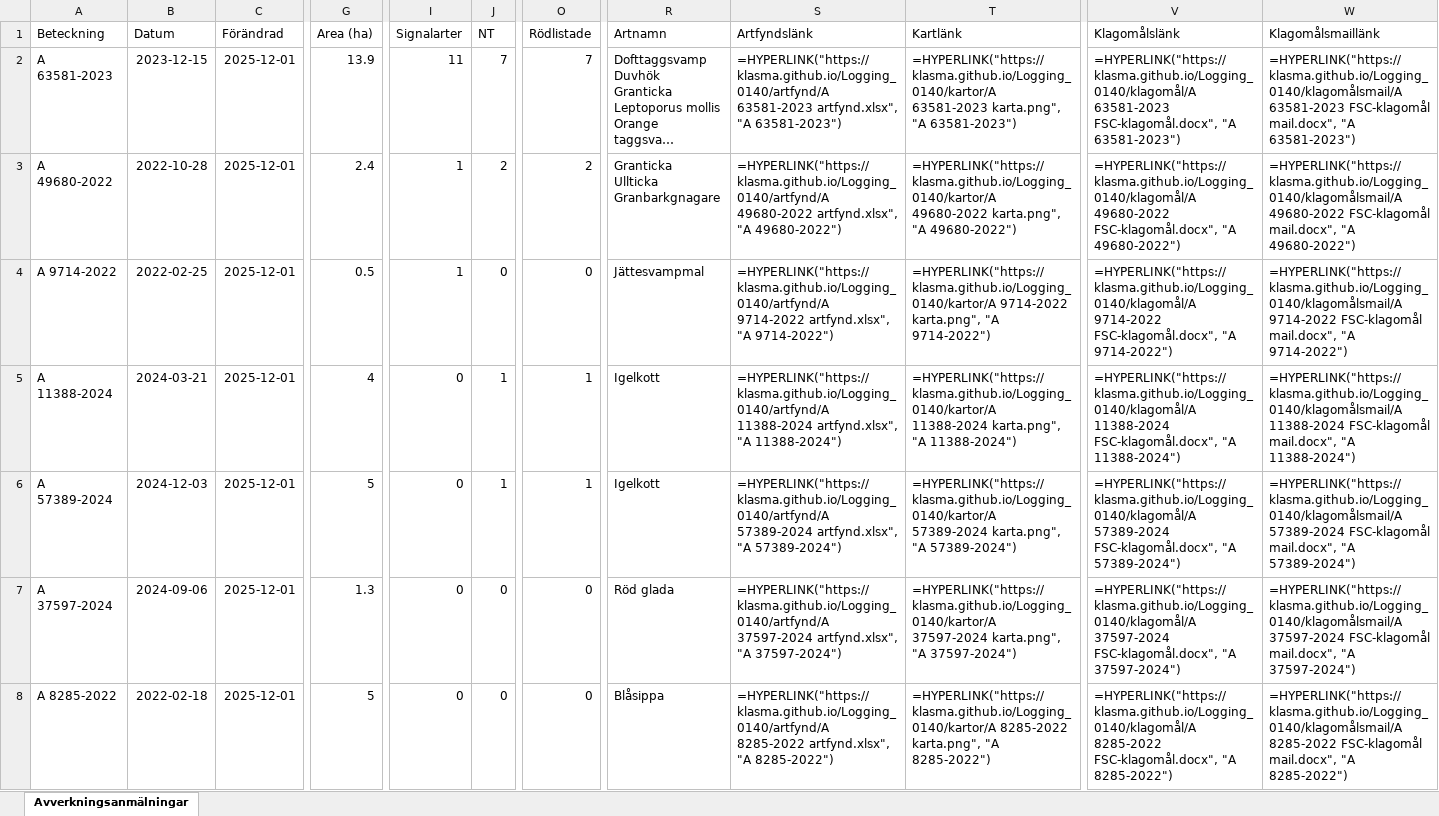
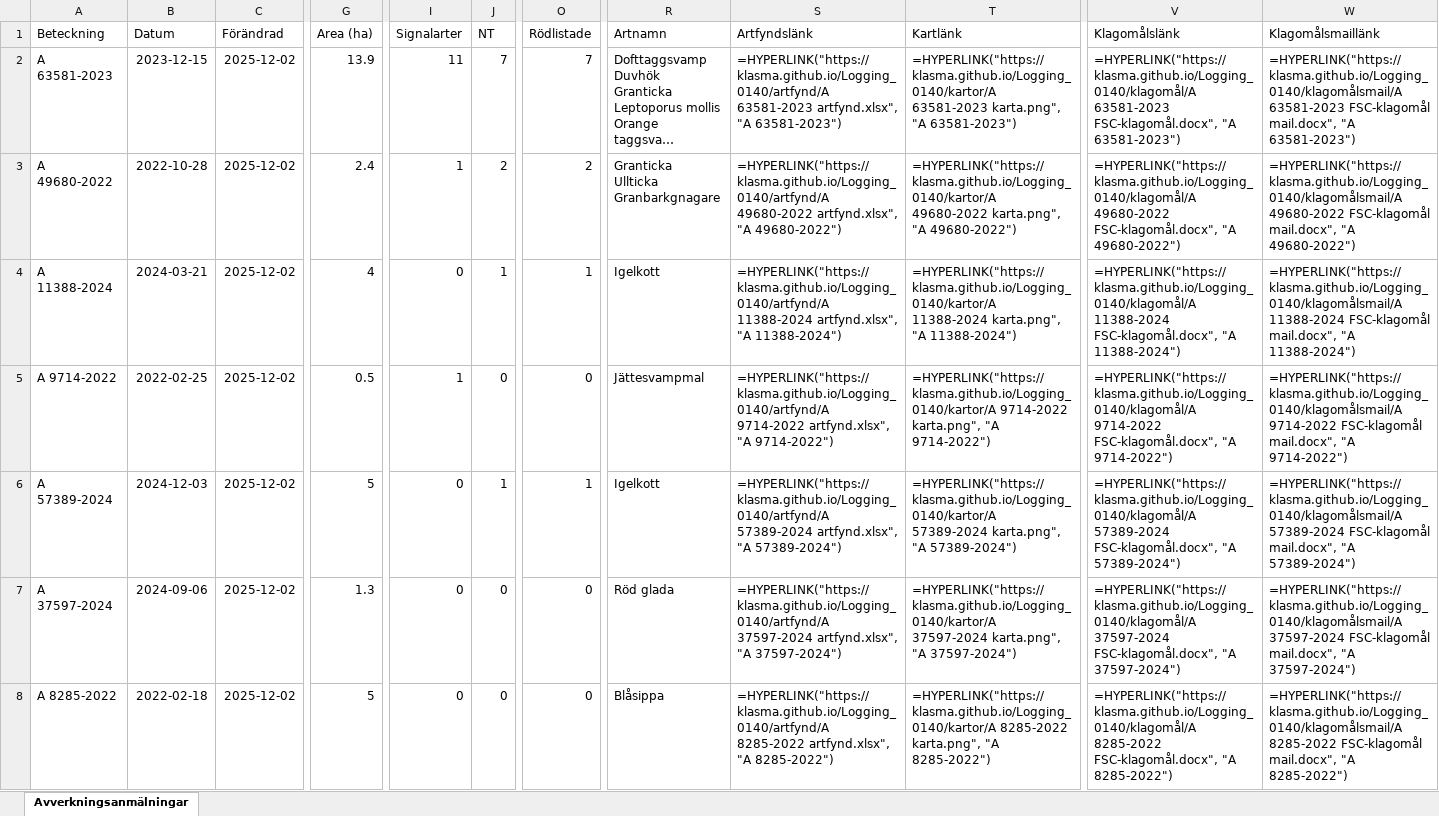
Before and after one commit to klasma/Logging_0140, an Excel workbook: Översikt NYKVARN.xlsx, sheet Avverkningsanmälningar, drawn as a sheet; only a part is shown, gaps mark what is left out; long unchanged cells end in …; values as stored, in another font and other column widths than the file's, no borders; formulas without a stored value are shown as written; the diff covers the shown part only; the diff names each change by its address in the sheet, - before the commit and + after, or states it on an @@ line.

```diff
--- a/Översikt NYKVARN.xlsx (sheet Avverkningsanmälningar)
+++ b/Översikt NYKVARN.xlsx (sheet Avverkningsanmälningar)
-C2:C8 (Förändrad): 2025-12-01
+C2:C8 (Förändrad): 2025-12-02
-A4 (Beteckning): A 9714-2022
+A4 (Beteckning): A 11388-2024
-B4 (Datum): 2022-02-25
+B4 (Datum): 2024-03-21
-G4 (Area (ha)): 0.5
+G4 (Area (ha)): 4
-I4 (Signalarter): 1
+I4 (Signalarter): 0
-J4 (NT): 0
+J4 (NT): 1
-O4 (Rödlistade): 0
+O4 (Rödlistade): 1
-R4 (Artnamn): Jättesvampmal
+R4 (Artnamn): Igelkott
-S4 (Artfyndslänk): =HYPERLINK("https://klasma.github.io/Logging_0140/artfynd/A 9714-2022 artfynd.xlsx", "A 9714-2022")
+S4 (Artfyndslänk): =HYPERLINK("https://klasma.github.io/Logging_0140/artfynd/A 11388-2024 artfynd.xlsx", "A 11388-2024")
-T4 (Kartlänk): =HYPERLINK("https://klasma.github.io/Logging_0140/kartor/A 9714-2022 karta.png", "A 9714-2022")
+T4 (Kartlänk): =HYPERLINK("https://klasma.github.io/Logging_0140/kartor/A 11388-2024 karta.png", "A 11388-2024")
-V4 (Klagomålslänk): =HYPERLINK("https://klasma.github.io/Logging_0140/klagomål/A 9714-2022 FSC-klagomål.docx", "A 9714-2022")
+V4 (Klagomålslänk): =HYPERLINK("https://klasma.github.io/Logging_0140/klagomål/A 11388-2024 FSC-klagomål.docx", "A 11388-2024")
-W4 (Klagomålsmaillänk): =HYPERLINK("https://klasma.github.io/Logging_0140/klagomålsmail/A 9714-2022 FSC-klagomål mail.docx", "A 9714-2022")
+W4 (Klagomålsmaillänk): =HYPERLINK("https://klasma.github.io/Logging_0140/klagomålsmail/A 11388-2024 FSC-klagomål mail.docx", "A 11388-2024")
-A5 (Beteckning): A 11388-2024
+A5 (Beteckning): A 9714-2022
-B5 (Datum): 2024-03-21
+B5 (Datum): 2022-02-25
-G5 (Area (ha)): 4
+G5 (Area (ha)): 0.5
-I5 (Signalarter): 0
+I5 (Signalarter): 1
-J5 (NT): 1
+J5 (NT): 0
-O5 (Rödlistade): 1
+O5 (Rödlistade): 0
-R5 (Artnamn): Igelkott
+R5 (Artnamn): Jättesvampmal
-S5 (Artfyndslänk): =HYPERLINK("https://klasma.github.io/Logging_0140/artfynd/A 11388-2024 artfynd.xlsx", "A 11388-2024")
+S5 (Artfyndslänk): =HYPERLINK("https://klasma.github.io/Logging_0140/artfynd/A 9714-2022 artfynd.xlsx", "A 9714-2022")
-T5 (Kartlänk): =HYPERLINK("https://klasma.github.io/Logging_0140/kartor/A 11388-2024 karta.png", "A 11388-2024")
+T5 (Kartlänk): =HYPERLINK("https://klasma.github.io/Logging_0140/kartor/A 9714-2022 karta.png", "A 9714-2022")
-V5 (Klagomålslänk): =HYPERLINK("https://klasma.github.io/Logging_0140/klagomål/A 11388-2024 FSC-klagomål.docx", "A 11388-2024")
+V5 (Klagomålslänk): =HYPERLINK("https://klasma.github.io/Logging_0140/klagomål/A 9714-2022 FSC-klagomål.docx", "A 9714-2022")
-W5 (Klagomålsmaillänk): =HYPERLINK("https://klasma.github.io/Logging_0140/klagomålsmail/A 11388-2024 FSC-klagomål mail.docx", "A 11388-2024")
+W5 (Klagomålsmaillänk): =HYPERLINK("https://klasma.github.io/Logging_0140/klagomålsmail/A 9714-2022 FSC-klagomål mail.docx", "A 9714-2022")
```
Also changed, not shown: 305 edited cells elsewhere in this sheet, artfynd/A 11388-2024 artfynd.xlsx, artfynd/A 23279-2025 artfynd.xlsx, 41 other files.
